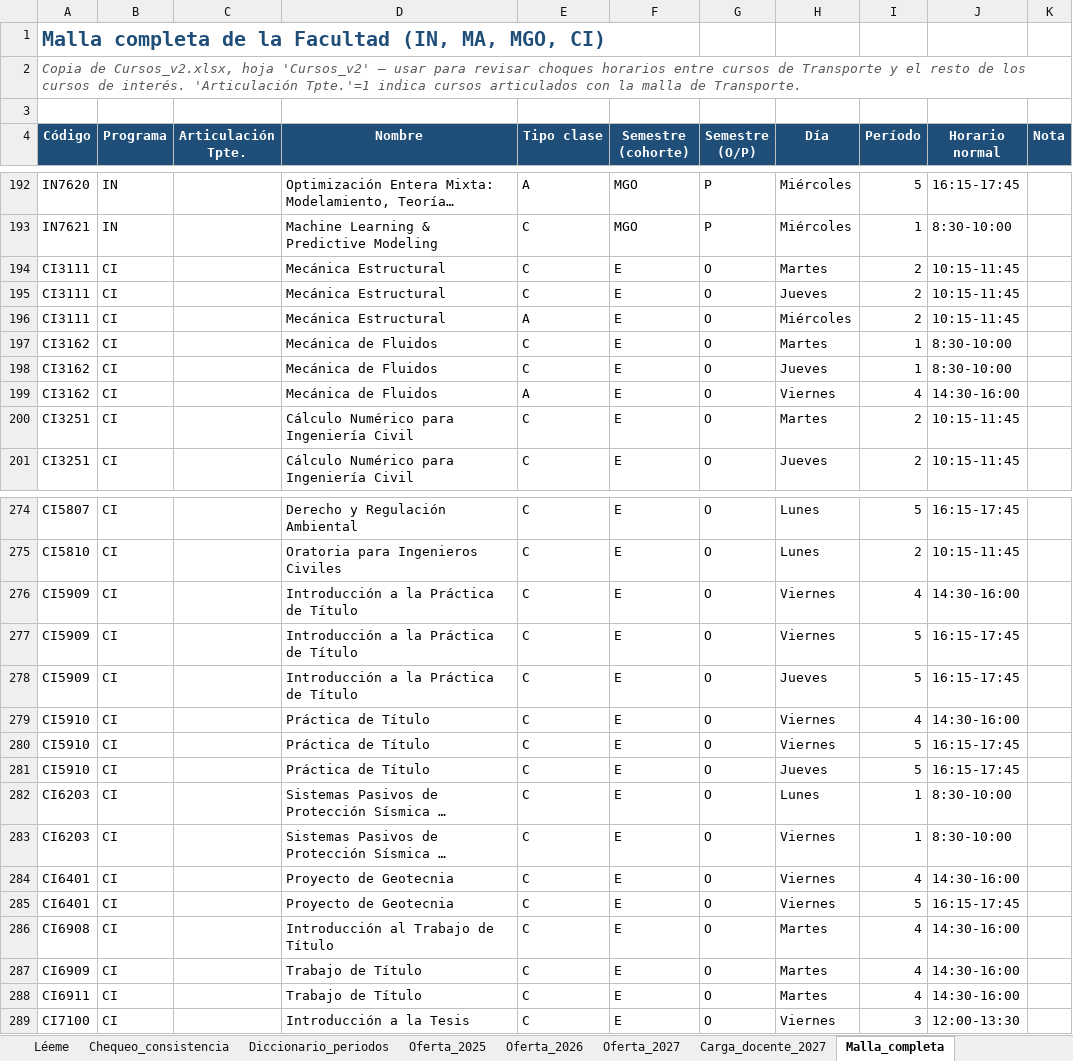
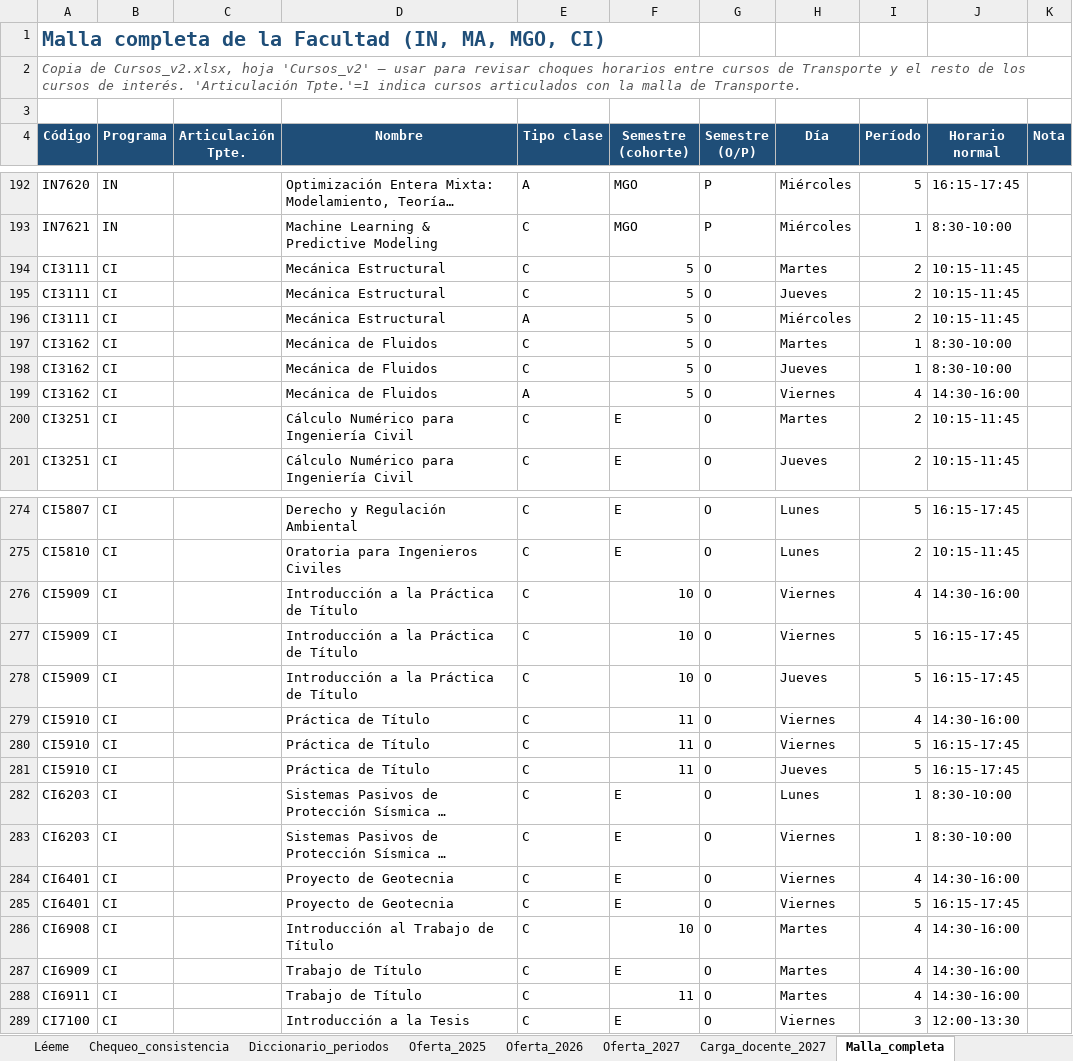
Before and after one commit to bastianhj/planificacion-cursos-transporte, an Excel workbook: Maestro_Cursos_Transporte.xlsx, sheet Malla_completa, drawn as a sheet; only a part is shown, gaps mark what is left out; long unchanged cells end in …; values as stored, in another font and other column widths than the file's, no borders; the diff names each change by its address in the sheet, - before the commit and + after, or states it on an @@ line.

Commit message:
Filtro por semestre de malla en Horario

```diff
--- a/Maestro_Cursos_Transporte.xlsx (sheet Malla_completa)
+++ b/Maestro_Cursos_Transporte.xlsx (sheet Malla_completa)
-F194:F199 (Semestre (cohorte)): E
+F194:F199 (Semestre (cohorte)): 5
-F276:F278 (Semestre (cohorte)): E
+F276:F278 (Semestre (cohorte)): 10
-F279:F281 (Semestre (cohorte)): E
+F279:F281 (Semestre (cohorte)): 11
-F286 (Semestre (cohorte)): E
+F286 (Semestre (cohorte)): 10
-F288 (Semestre (cohorte)): E
+F288 (Semestre (cohorte)): 11
```
Also changed, not shown: sheet Chequeo_consistencia, 2 other files.
